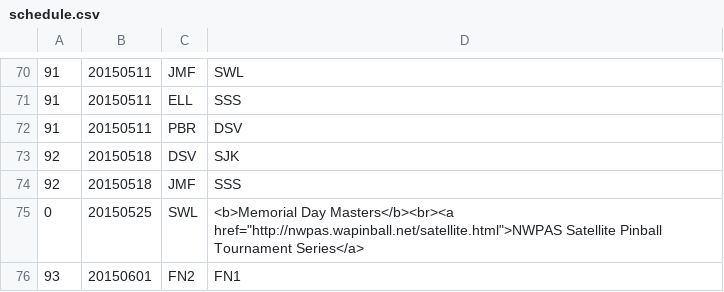
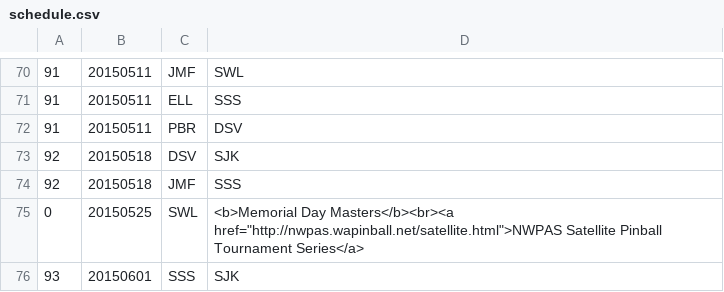
Before and after one commit to mondaynightpinball/data-archive, a CSV file: season-03/schedule.csv, drawn as a sheet; only a part is shown, gaps mark what is left out.

```diff
--- a/season-03/schedule.csv
+++ b/season-03/schedule.csv
@@ -75,2 +75,2 @@
 0,20150525,SWL,<b>Memorial Day Masters</b><br><a href="http://nwpas.wapinball.net/satellite.html">NWPAS Satellite Pinball Tournament Series</a>
-93,20150601,FN2,FN1
+93,20150601,SSS,SJK
```
Also changed, not shown: season-03/results.csv.
